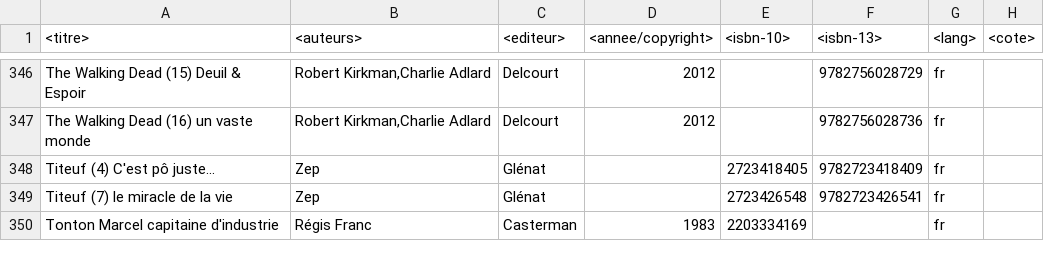
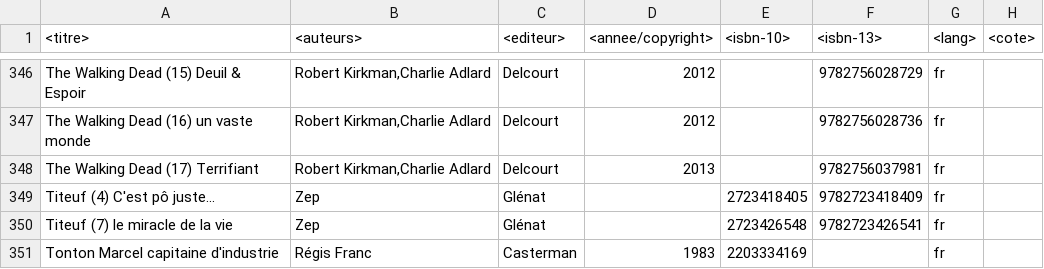
Before and after one commit to yoannsculo/scripts, a CSV file: bd/list.csv, drawn as a sheet; only a part is shown, gaps mark what is left out.

Commit message:
ajout bd

```diff
--- a/bd/list.csv
+++ b/bd/list.csv
@@ -347,2 +347,3 @@ The Walking Dead (15) Deuil & Espoir|Robert Kirkman,Charlie Adlard|Delcourt|2012
 The Walking Dead (16) un vaste monde|Robert Kirkman,Charlie Adlard|Delcourt|2012||9782756028736|fr|
+The Walking Dead (17) Terrifiant|Robert Kirkman,Charlie Adlard|Delcourt|2013||9782756037981|fr|
 Titeuf (4) C'est pô juste...|Zep|Glénat||2723418405|9782723418409|fr|
```
